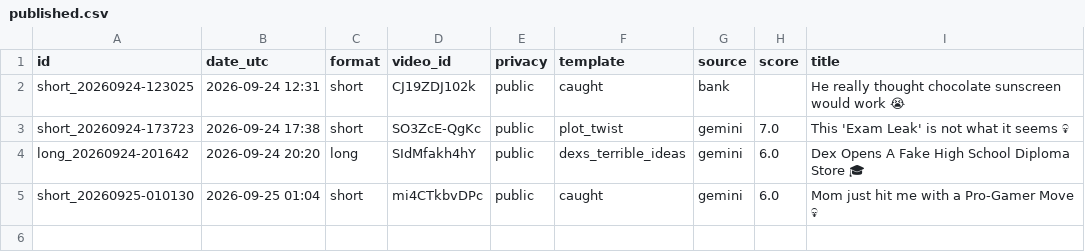
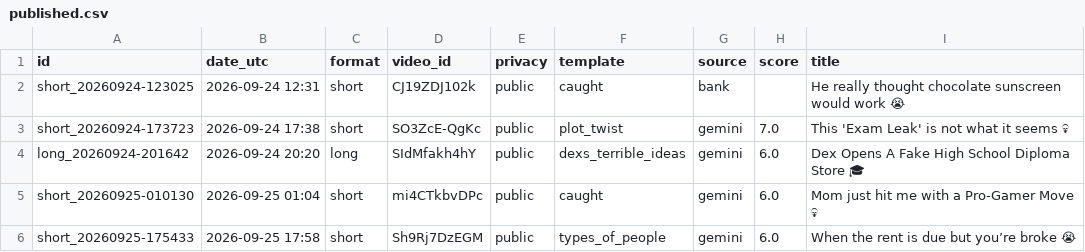
Before and after one commit to olgunkadirgulhan/stickstory, a CSV file: published.csv, drawn as a sheet.

Commit message:
video: 2026-09-25-1758

```diff
--- a/published.csv
+++ b/published.csv
@@ -5 +5,2 @@ long_20260924-201642,2026-09-24 20:20,long,SIdMfakh4hY,public,dexs_terrible_idea
 short_20260925-010130,2026-09-25 01:04,short,mi4CTkbvDPc,public,caught,gemini,6.0,Mom just hit me with a Pro-Gamer Move 💀
+short_20260925-175433,2026-09-25 17:58,short,Sh9Rj7DzEGM,public,types_of_people,gemini,6.0,When the rent is due but you’re broke 😭
```
Also changed, not shown: 1 other file.
